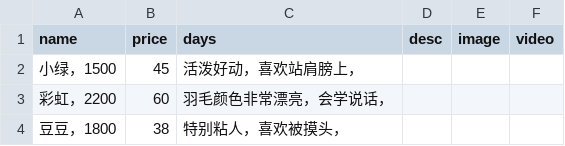
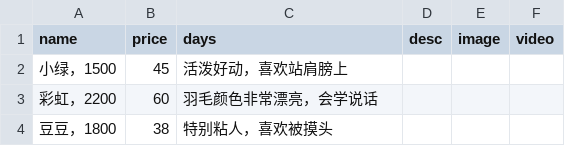
Before and after one commit to 1113407626/Jeff_first_website, a CSV file: parrots-table.csv, drawn as a sheet.

```diff
--- a/parrots-table.csv
+++ b/parrots-table.csv
@@ -1,4 +1,4 @@
 name,price,days,desc,image,video
-小绿，1500,45,活泼好动，喜欢站肩膀上，,
-彩虹，2200,60,羽毛颜色非常漂亮，会学说话，,
-豆豆，1800,38,特别粘人，喜欢被摸头，,
+小绿，1500,45,"活泼好动，喜欢站肩膀上",,
+彩虹，2200,60,"羽毛颜色非常漂亮，会学说话",,
+豆豆，1800,38,"特别粘人，喜欢被摸头",,
```
Also changed, not shown: 2 other files.
